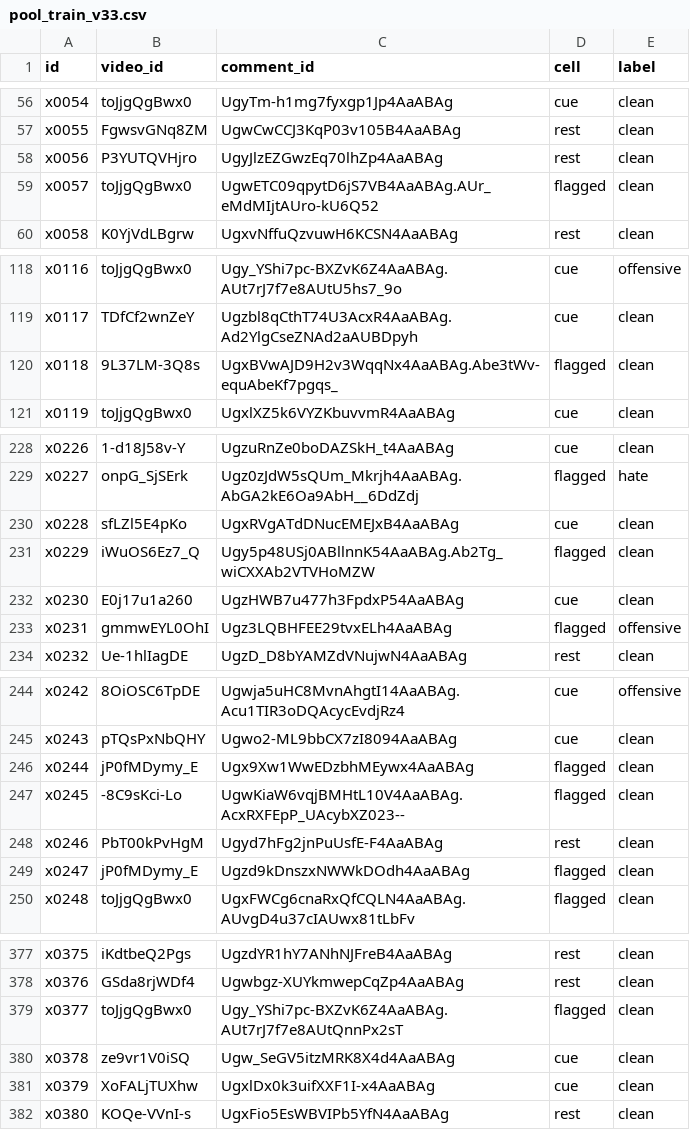
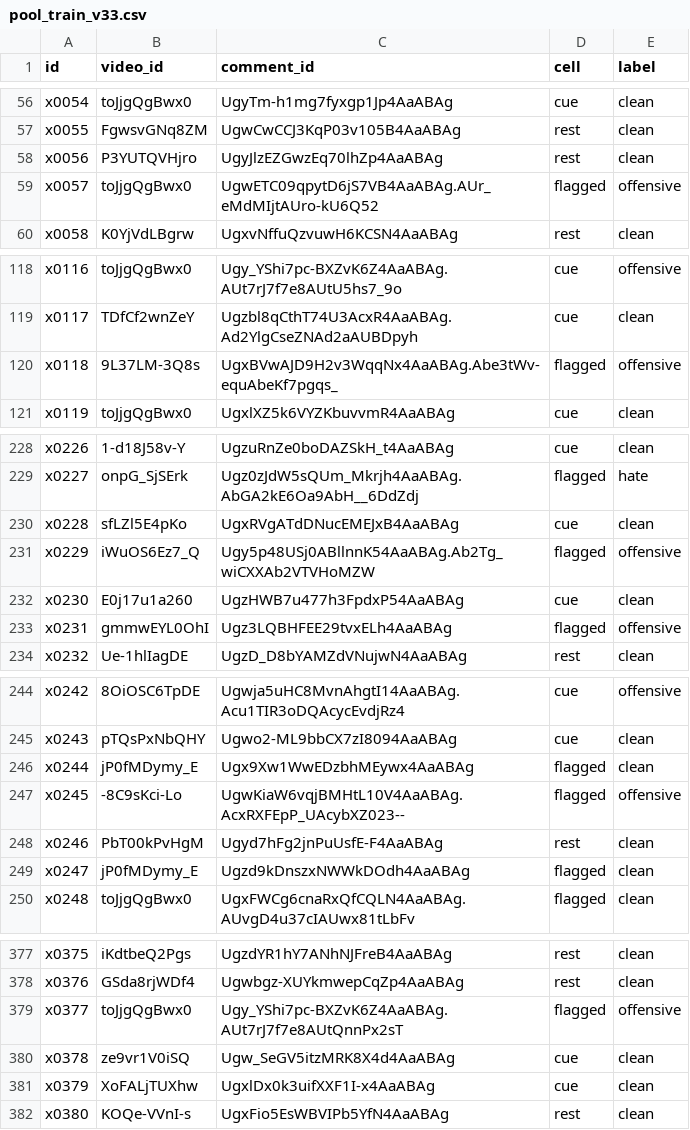
Before and after one commit to Harukaru1/vietnamese-toxic-comment-moderation, a CSV file: labels/pool_train_v33.csv, drawn as a sheet; only a part is shown, gaps mark what is left out; the diff covers the shown part only.

```diff
--- a/labels/pool_train_v33.csv
+++ b/labels/pool_train_v33.csv
@@ -58,3 +58,3 @@ x0055,FgwsvGNq8ZM,UgwCwCCJ3KqP03v105B4AaABAg,rest,clean
 x0056,P3YUTQVHjro,UgyJlzEZGwzEq70lhZp4AaABAg,rest,clean
-x0057,toJjgQgBwx0,UgwETC09qpytD6jS7VB4AaABAg.AUr_eMdMIjtAUro-kU6Q52,flagged,clean
+x0057,toJjgQgBwx0,UgwETC09qpytD6jS7VB4AaABAg.AUr_eMdMIjtAUro-kU6Q52,flagged,offensive
 x0058,K0YjVdLBgrw,UgxvNffuQzvuwH6KCSN4AaABAg,rest,clean
@@ -119,3 +119,3 @@ x0116,toJjgQgBwx0,Ugy_YShi7pc-BXZvK6Z4AaABAg.AUt7rJ7f7e8AUtU5hs7_9o,cue,offensiv
 x0117,TDfCf2wnZeY,Ugzbl8qCthT74U3AcxR4AaABAg.Ad2YlgCseZNAd2aAUBDpyh,cue,clean
-x0118,9L37LM-3Q8s,UgxBVwAJD9H2v3WqqNx4AaABAg.Abe3tWv-equAbeKf7pgqs_,flagged,clean
+x0118,9L37LM-3Q8s,UgxBVwAJD9H2v3WqqNx4AaABAg.Abe3tWv-equAbeKf7pgqs_,flagged,offensive
 x0119,toJjgQgBwx0,UgxlXZ5k6VYZKbuvvmR4AaABAg,cue,clean
@@ -230,3 +230,3 @@ x0227,onpG_SjSErk,Ugz0zJdW5sQUm_Mkrjh4AaABAg.AbGA2kE6Oa9AbH__6DdZdj,flagged,hate
 x0228,sfLZl5E4pKo,UgxRVgATdDNucEMEJxB4AaABAg,cue,clean
-x0229,iWuOS6Ez7_Q,Ugy5p48USj0ABllnnK54AaABAg.Ab2Tg_wiCXXAb2VTVHoMZW,flagged,clean
+x0229,iWuOS6Ez7_Q,Ugy5p48USj0ABllnnK54AaABAg.Ab2Tg_wiCXXAb2VTVHoMZW,flagged,offensive
 x0230,E0j17u1a260,UgzHWB7u477h3FpdxP54AaABAg,cue,clean
@@ -246,3 +246,3 @@ x0243,pTQsPxNbQHY,Ugwo2-ML9bbCX7zI8094AaABAg,cue,clean
 x0244,jP0fMDymy_E,Ugx9Xw1WwEDzbhMEywx4AaABAg,flagged,clean
-x0245,-8C9sKci-Lo,UgwKiaW6vqjBMHtL10V4AaABAg.AcxRXFEpP_UAcybXZ023--,flagged,clean
+x0245,-8C9sKci-Lo,UgwKiaW6vqjBMHtL10V4AaABAg.AcxRXFEpP_UAcybXZ023--,flagged,offensive
 x0246,PbT00kPvHgM,Ugyd7hFg2jnPuUsfE-F4AaABAg,rest,clean
@@ -378,3 +378,3 @@ x0375,iKdtbeQ2Pgs,UgzdYR1hY7ANhNJFreB4AaABAg,rest,clean
 x0376,GSda8rjWDf4,Ugwbgz-XUYkmwepCqZp4AaABAg,rest,clean
-x0377,toJjgQgBwx0,Ugy_YShi7pc-BXZvK6Z4AaABAg.AUt7rJ7f7e8AUtQnnPx2sT,flagged,clean
+x0377,toJjgQgBwx0,Ugy_YShi7pc-BXZvK6Z4AaABAg.AUt7rJ7f7e8AUtQnnPx2sT,flagged,offensive
 x0378,ze9vr1V0iSQ,Ugw_SeGV5itzMRK8X4d4AaABAg,cue,clean
```
Also changed, not shown: 2 edited cells elsewhere in this file, labels/pool_train_v33_hard.csv, labels/testset2_v3.csv, 2 other files.
